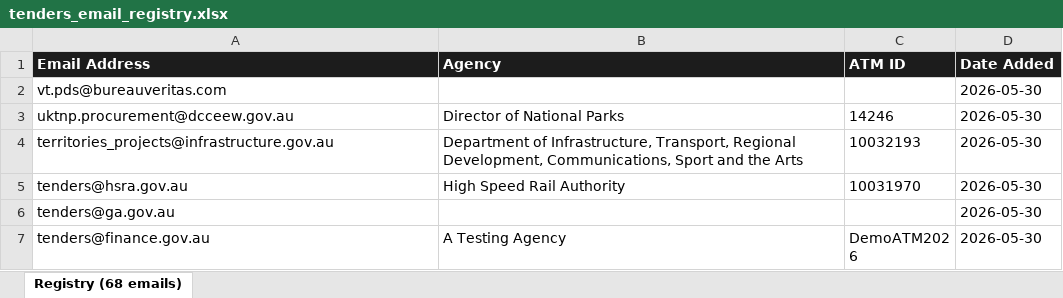
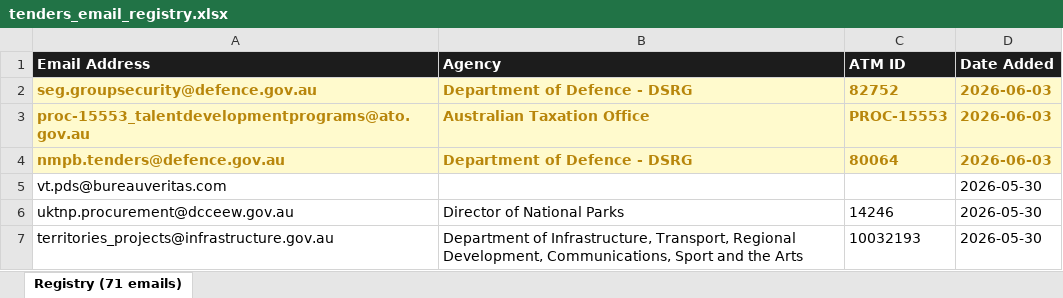
Before and after one commit to nick-claude-agents/au-gov-tenders, an Excel workbook: tenders_email_registry.xlsx, sheet Registry (71 emails), drawn as a sheet; only a part is shown; the shorter side is filled out with more unchanged rows; values as stored, in another font and other column widths than the file's, no borders; the diff names each change by its address in the sheet, - before the commit and + after, or states it on an @@ line.

```diff
--- a/tenders_email_registry.xlsx (sheet Registry (71 emails))
+++ b/tenders_email_registry.xlsx (sheet Registry (71 emails))
-sheet tab: Registry (68 emails)
+sheet tab: Registry (71 emails)
+row 2: seg.groupsecurity@defence.gov.au | Department of Defence - DSRG | 82752 | 2026-06-03
+row 3: proc-15553_talentdevelopmentprograms@ato.gov.au | Australian Taxation Office | PROC-15553 | 2026-06-03
+row 4: nmpb.tenders@defence.gov.au | Department of Defence - DSRG | 80064 | 2026-06-03
```
Also changed, not shown: 2 other files.
